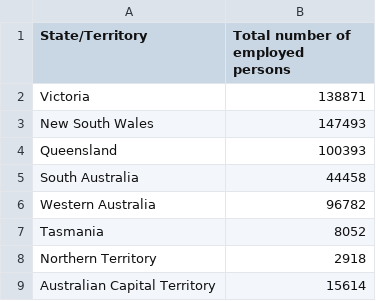
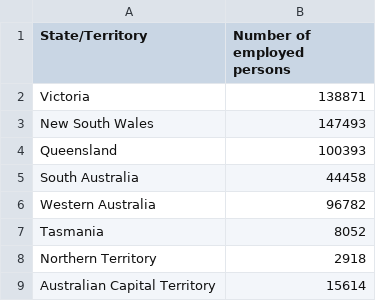
Before and after one commit to Jaslyn1191/FIT3179_DV2-JaslynChanMunKuan-, a CSV file: data/travel_to_work.csv, drawn as a sheet.

Commit message:
Rename the table header

```diff
--- a/data/travel_to_work.csv
+++ b/data/travel_to_work.csv
@@ -1,2 +1,2 @@
-State/Territory,Total number of employed persons
+State/Territory,Number of employed persons
 Victoria,138871
```
